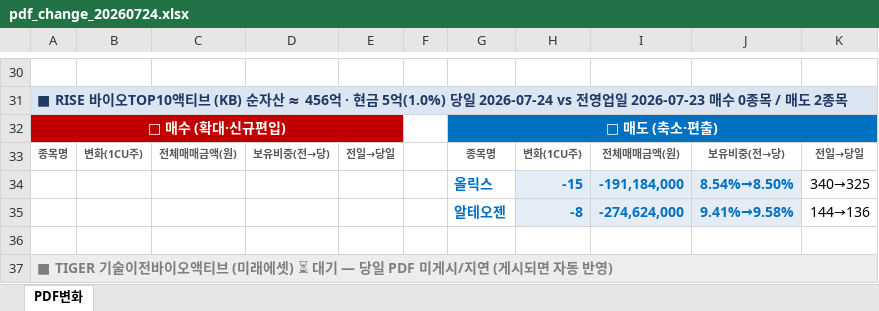
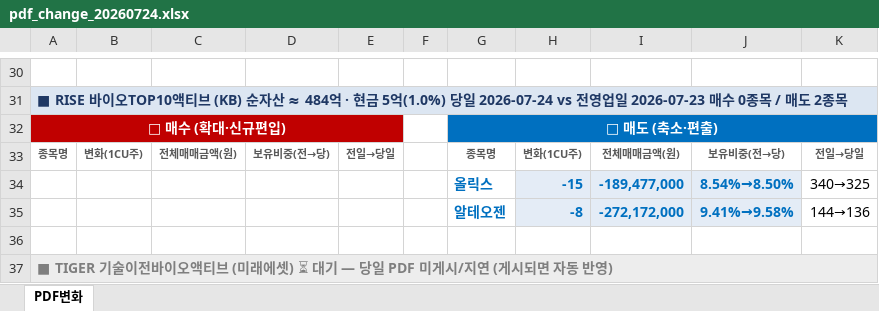
Before and after one commit to unrevr15/etf-reports, an Excel workbook: reports/pdf_change_20260724.xlsx, sheet PDF변화, drawn as a sheet; only a part is shown, gaps mark what is left out; values as stored, in another font and other column widths than the file's, no borders; the diff covers the shown part only; the diff names each change by its address in the sheet, - before the commit and + after, or states it on an @@ line.

```diff
--- a/reports/pdf_change_20260724.xlsx (sheet PDF변화)
+++ b/reports/pdf_change_20260724.xlsx (sheet PDF변화)
-A31: …자산 ≈ 456억 · 현…
+A31: …자산 ≈ 484억 · 현…
-I34: -191,184,000
+I34: -189,477,000
-I35: -274,624,000
+I35: -272,172,000
```
Also changed, not shown: 26 edited cells elsewhere in this sheet, reports/pdf_rolling5_20260724.xlsx, reports/pdf_weekly_20260724.xlsx, 4 other files.
